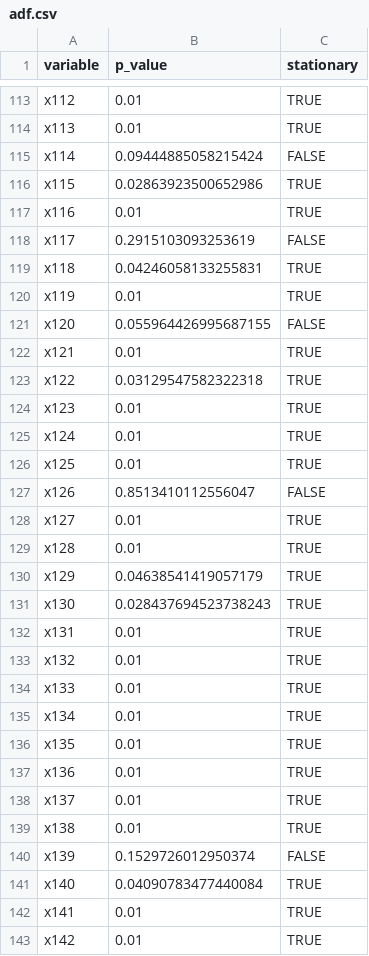
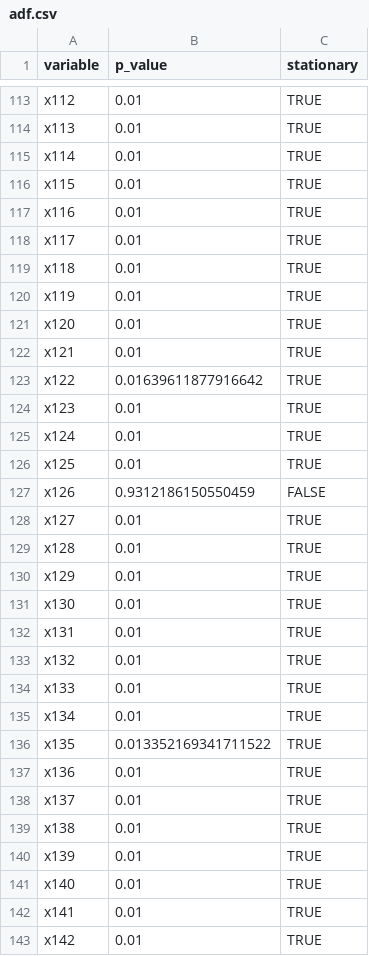
Before and after one commit to coin-msater/ec4308-japan-economy, a CSV file: data/ADF/adf.csv, drawn as a sheet; only a part is shown, gaps mark what is left out; the diff covers the shown part only.

```diff
--- a/data/ADF/adf.csv
+++ b/data/ADF/adf.csv
@@ -114,11 +114,11 @@ x112,0.01,TRUE
 x113,0.01,TRUE
-x114,0.09444885058215424,FALSE
-x115,0.02863923500652986,TRUE
+x114,0.01,TRUE
+x115,0.01,TRUE
 x116,0.01,TRUE
-x117,0.2915103093253619,FALSE
-x118,0.04246058133255831,TRUE
+x117,0.01,TRUE
+x118,0.01,TRUE
 x119,0.01,TRUE
-x120,0.055964426995687155,FALSE
+x120,0.01,TRUE
 x121,0.01,TRUE
-x122,0.03129547582322318,TRUE
+x122,0.01639611877916642,TRUE
 x123,0.01,TRUE
@@ -126,7 +126,7 @@ x124,0.01,TRUE
 x125,0.01,TRUE
-x126,0.8513410112556047,FALSE
+x126,0.9312186150550459,FALSE
 x127,0.01,TRUE
 x128,0.01,TRUE
-x129,0.04638541419057179,TRUE
-x130,0.028437694523738243,TRUE
+x129,0.01,TRUE
+x130,0.01,TRUE
 x131,0.01,TRUE
@@ -135,3 +135,3 @@ x133,0.01,TRUE
 x134,0.01,TRUE
-x135,0.01,TRUE
+x135,0.013352169341711522,TRUE
 x136,0.01,TRUE
@@ -139,4 +139,4 @@ x137,0.01,TRUE
 x138,0.01,TRUE
-x139,0.1529726012950374,FALSE
-x140,0.04090783477440084,TRUE
+x139,0.01,TRUE
+x140,0.01,TRUE
 x141,0.01,TRUE
```
Also changed, not shown: 35 edited cells elsewhere in this file, 6 other files.
